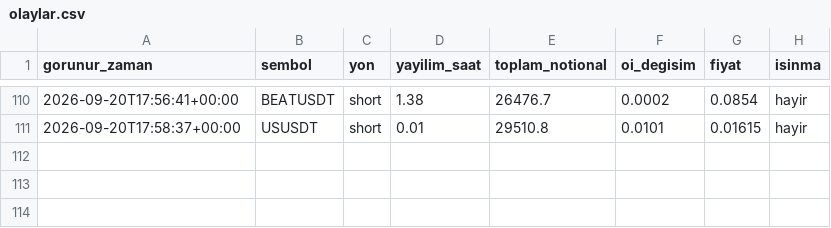
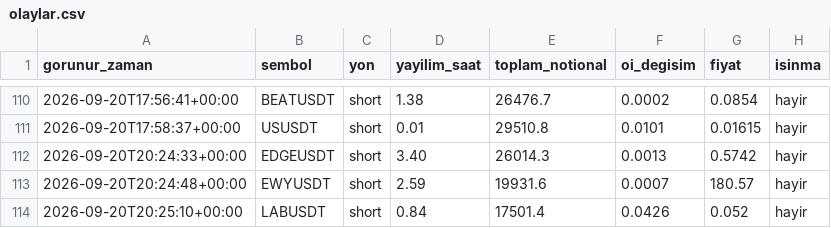
Before and after one commit to varmlx/balina-dedektor, a CSV file: olaylar.csv, drawn as a sheet; only a part is shown, gaps mark what is left out.

```diff
--- a/olaylar.csv
+++ b/olaylar.csv
@@ -111 +111,4 @@ gorunur_zaman,sembol,yon,yayilim_saat,toplam_notional,oi_degisim,fiyat,isinma
 2026-09-20T17:58:37+00:00,USUSDT,short,0.01,29510.8,0.0101,0.01615,hayir
+2026-09-20T20:24:33+00:00,EDGEUSDT,short,3.40,26014.3,0.0013,0.5742,hayir
+2026-09-20T20:24:48+00:00,EWYUSDT,short,2.59,19931.6,0.0007,180.57,hayir
+2026-09-20T20:25:10+00:00,LABUSDT,short,0.84,17501.4,0.0426,0.052,hayir
```
Also changed, not shown: 2 other files.
